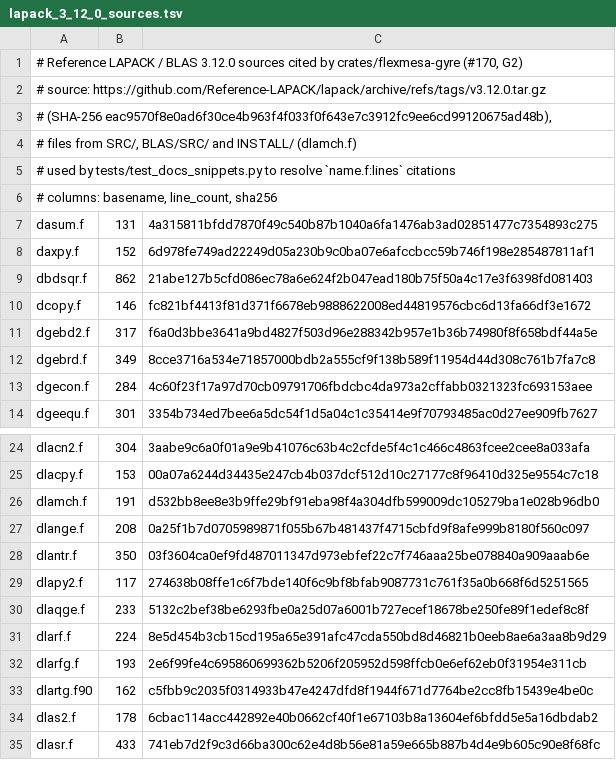
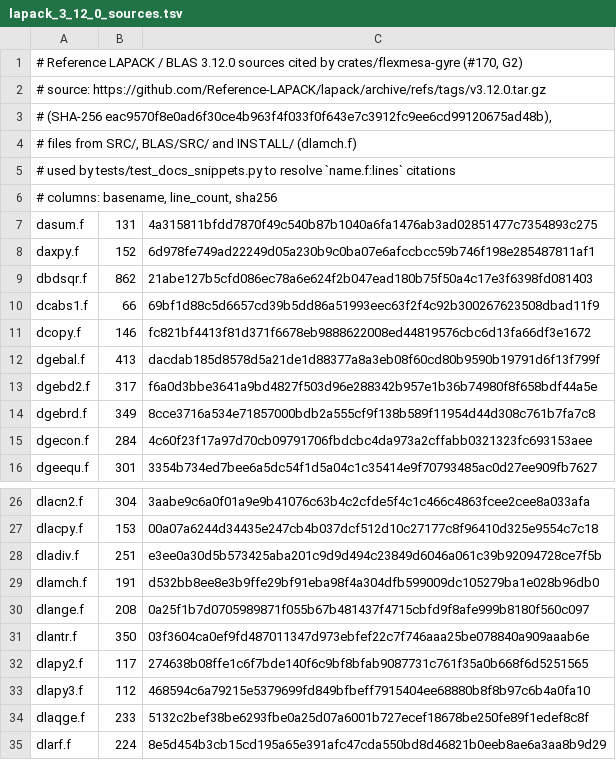
Before and after one commit to joshspeagle/FlexMESA, a TSV file: benchmarks/fortran_mesa/gyre_g2_vectors/lapack_3_12_0_sources.tsv, drawn as a sheet; only a part is shown, gaps mark what is left out; the shorter side is filled out with more unchanged rows; the diff covers the shown part only.

```diff
--- a/benchmarks/fortran_mesa/gyre_g2_vectors/lapack_3_12_0_sources.tsv
+++ b/benchmarks/fortran_mesa/gyre_g2_vectors/lapack_3_12_0_sources.tsv
@@ -9,3 +9,5 @@ daxpy.f	152	6d978fe749ad22249d05a230b9c0ba07e6afccbcc59b746f198e285487811af1
 dbdsqr.f	862	21abe127b5cfd086ec78a6e624f2b047ead180b75f50a4c17e3f6398fd081403
+dcabs1.f	66	69bf1d88c5d6657cd39b5dd86a51993eec63f2f4c92b300267623508dbad11f9
 dcopy.f	146	fc821bf4413f81d371f6678eb9888622008ed44819576cbc6d13fa66df3e1672
+dgebal.f	413	dacdab185d8578d5a21de1d88377a8a3eb08f60cd80b9590b19791d6f13f799f
 dgebd2.f	317	f6a0d3bbe3641a9bd4827f503d96e288342b957e1b36b74980f8f658bdf44a5e
@@ -25,2 +27,3 @@ dlacn2.f	304	3aabe9c6a0f01a9e9b41076c63b4c2cfde5f4c1c466c4863fcee2cee8a033afa
 dlacpy.f	153	00a07a6244d34435e247cb4b037dcf512d10c27177c8f96410d325e9554c7c18
+dladiv.f	251	e3ee0a30d5b573425aba201c9d9d494c23849d6046a061c39b92094728ce7f5b
 dlamch.f	191	d532bb8ee8e3b9ffe29bf91eba98f4a304dfb599009dc105279ba1e028b96db0
@@ -29,2 +32,3 @@ dlantr.f	350	03f3604ca0ef9fd487011347d973ebfef22c7f746aaa25be078840a909aaab6e
 dlapy2.f	117	274638b08ffe1c6f7bde140f6c9bf8bfab9087731c761f35a0b668f6d5251565
+dlapy3.f	112	468594c6a79215e5379699fd849bfbeff7915404ee68880b8f8b97c6b4a0fa10
 dlaqge.f	233	5132c2bef38be6293fbe0a25d07a6001b727ecef18678be250fe89f1edef8c8f
```
Also changed, not shown: 23 added rows elsewhere in this file.
